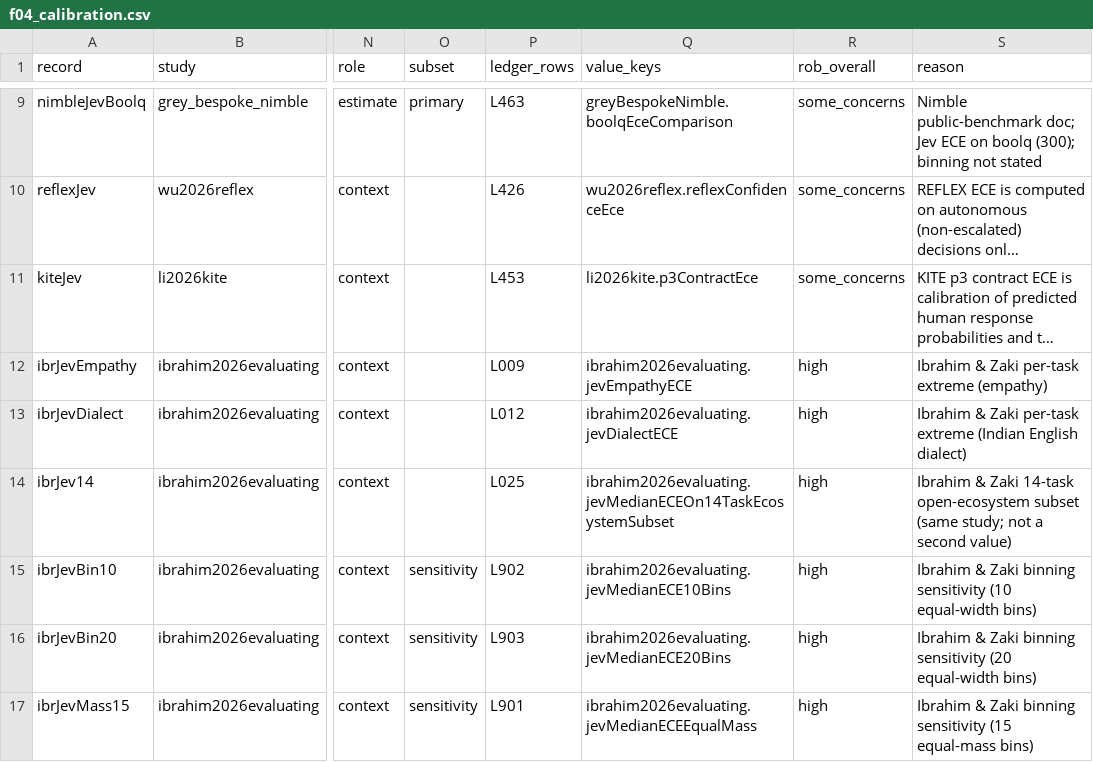
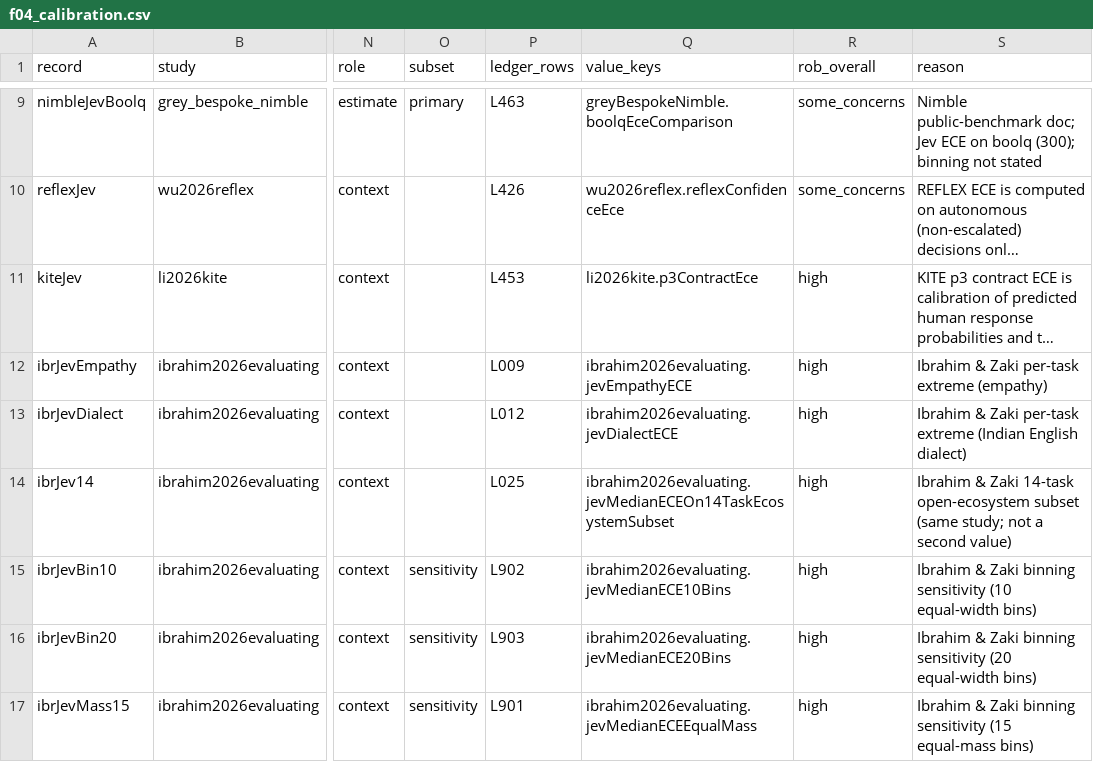
Before and after one commit to pozapas/system-one-models-survey, a CSV file: ledger/synthesis_tables/f04_calibration.csv, drawn as a sheet; only a part is shown, gaps mark what is left out; long unchanged cells end in …; the diff names each change by its address in the sheet, - before the commit and + after, or states it on an @@ line.

```diff
--- a/ledger/synthesis_tables/f04_calibration.csv
+++ b/ledger/synthesis_tables/f04_calibration.csv
-R11 (rob_overall): some_concerns
+R11 (rob_overall): high
```
Also changed, not shown: ledger/ledger.csv, ledger/rob.csv, 5 other files.
